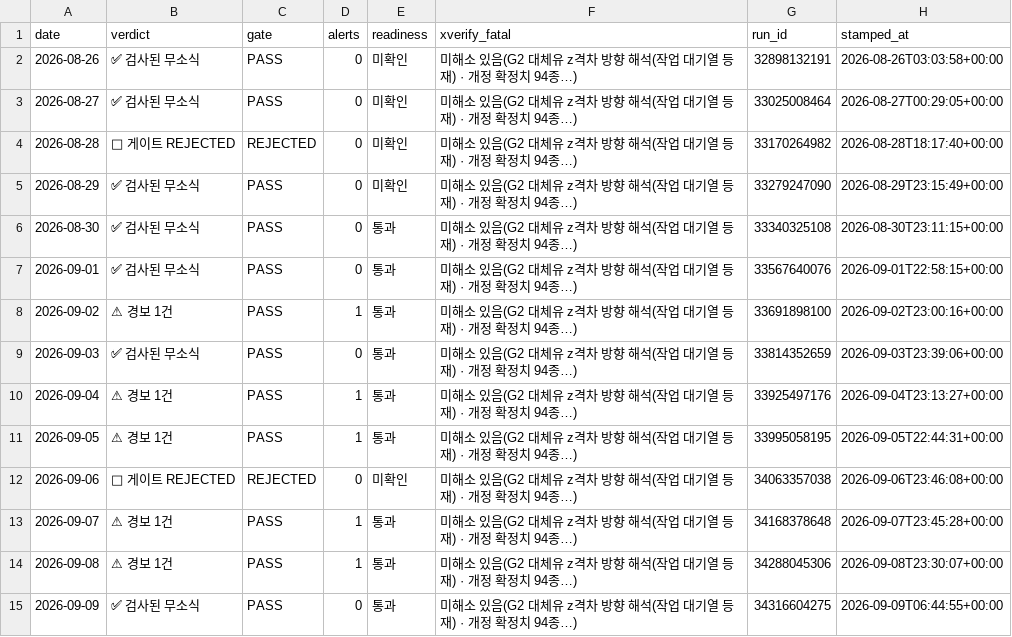
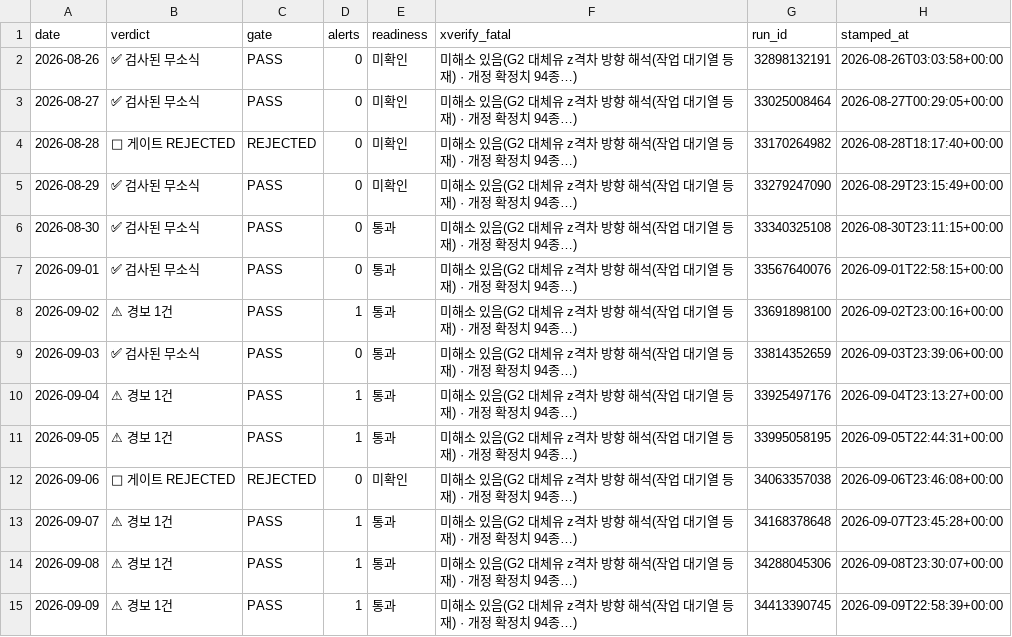
Before and after one commit to Jozosco/Nexus, a CSV file: data/processed/signed_daily_stamps.csv, drawn as a sheet; the diff names each change by its address in the sheet, - before the commit and + after, or states it on an @@ line.

```diff
--- a/data/processed/signed_daily_stamps.csv
+++ b/data/processed/signed_daily_stamps.csv
-B15 (verdict): ✅ 검사된 무소식
+B15 (verdict): ⚠ 경보 1건
-D15 (alerts): 0
+D15 (alerts): 1
-G15 (run_id): 34316604275
+G15 (run_id): 34413390745
-H15 (stamped_at): 2026-09-09T06:44:55+00:00
+H15 (stamped_at): 2026-09-09T22:58:39+00:00
```
Also changed, not shown: 2 other files.
